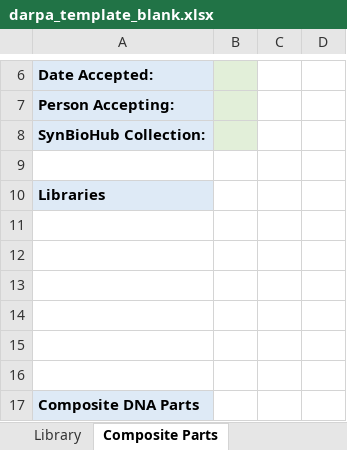
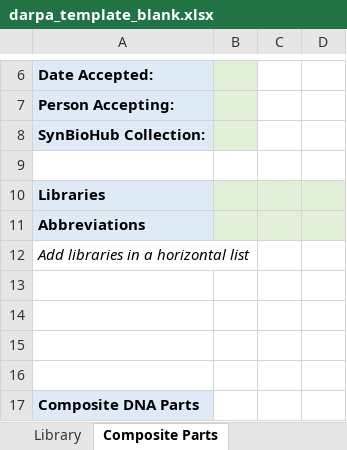
Before and after one commit to IsabelMarleen/GSOC2020, an Excel workbook: darpa_template_blank.xlsx, sheet Composite Parts, drawn as a sheet; only a part is shown, gaps mark what is left out; values as stored, in another font and other column widths than the file's, no borders; the diff names each change by its address in the sheet, - before the commit and + after, or states it on an @@ line.

```diff
--- a/darpa_template_blank.xlsx (sheet Composite Parts)
+++ b/darpa_template_blank.xlsx (sheet Composite Parts)
-B10:D11 fill: none
+B10:D11 fill: #E2F0D9
-A11: (empty)
+A11: Abbreviations
-A11 fill: none
+A11 fill: #DEEAF6
-A12: (empty)
+A12: Add libraries in a horizontal list
```
Also changed, not shown: darpa_template.xlsx.
